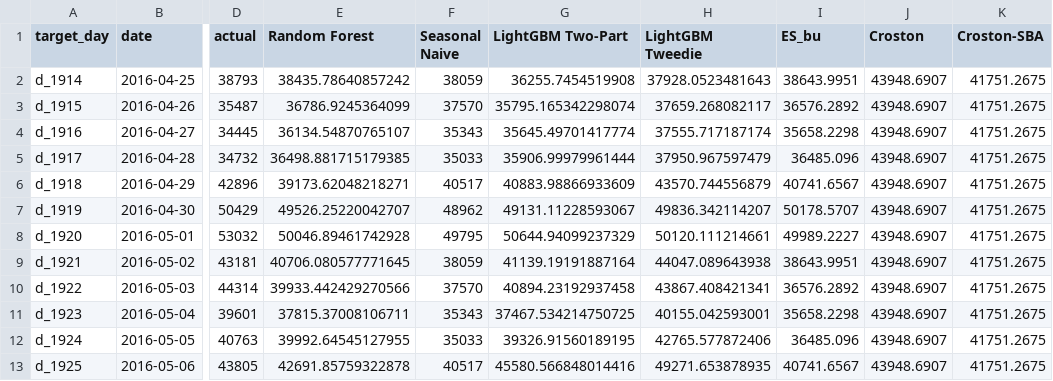
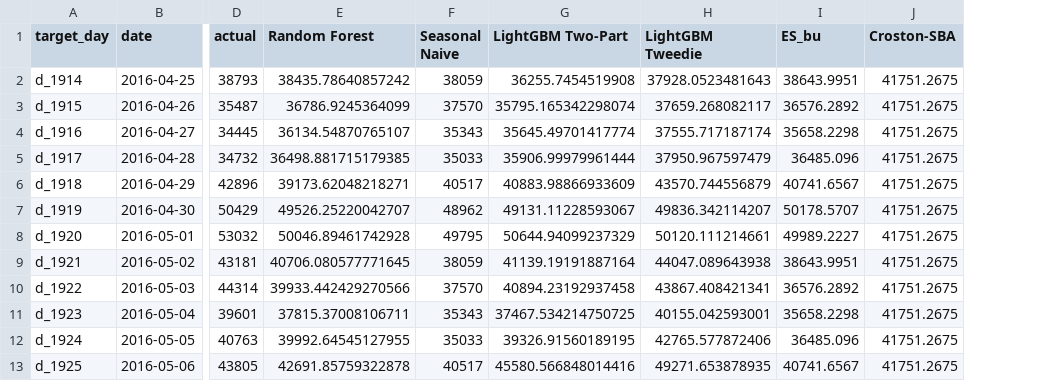
Before and after one commit to 24521081-ui/IS403.R11-M5, a CSV file: comparison/daily_all_models.csv, drawn as a sheet; only a part is shown, gaps mark what is left out; the diff names each change by its address in the sheet, - before the commit and + after, or states it on an @@ line.

```diff
--- a/comparison/daily_all_models.csv
+++ b/comparison/daily_all_models.csv
-column J (Croston), rows 2-13: all 43948.6907
```
Also changed, not shown: comparison/category_all_models.csv, comparison/store_bias_all_models.csv, 11 other files.
